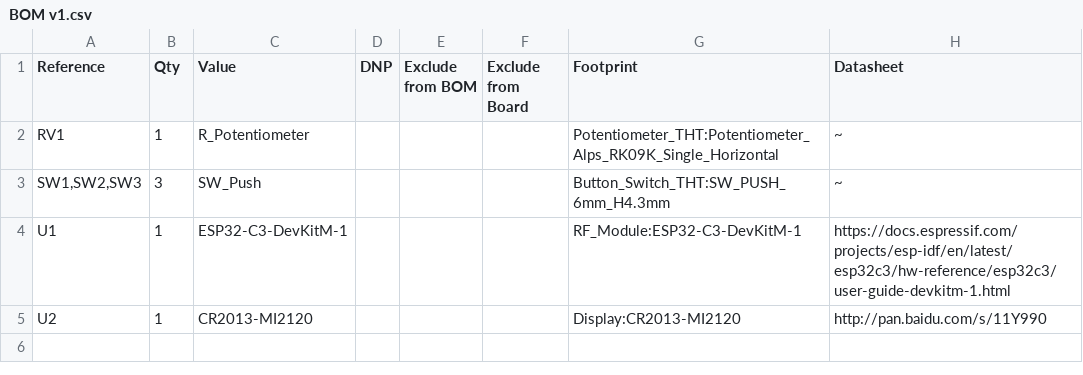
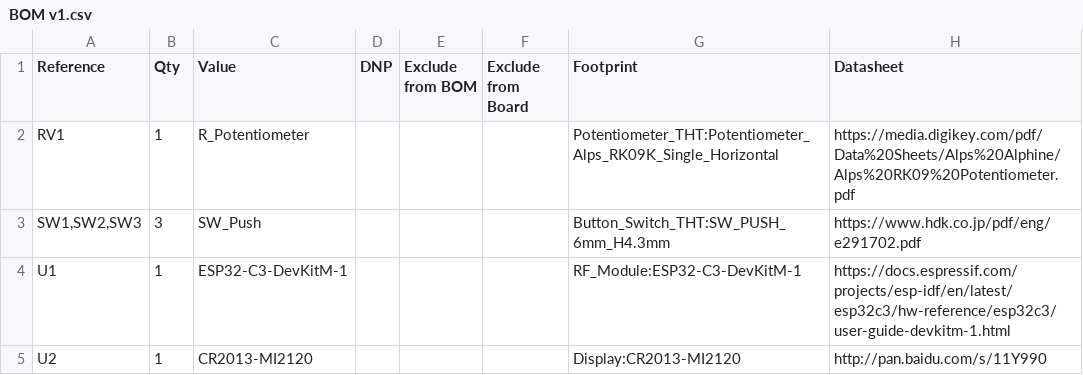
Before and after one commit to ilovthings/Spotify-Display-Hack-Club-Repo, a CSV file: BOM v1.csv, drawn as a sheet.

Commit message:
BOM v1.csv
UPDATED!!! :))

```diff
--- a/BOM v1.csv
+++ b/BOM v1.csv
@@ -1,4 +1,4 @@
 "Reference","Qty","Value","DNP","Exclude from BOM","Exclude from Board","Footprint","Datasheet"
-"RV1","1","R_Potentiometer","","","","Potentiometer_THT:Potentiometer_Alps_RK09K_Single_Horizontal","~"
-"SW1,SW2,SW3","3","SW_Push","","","","Button_Switch_THT:SW_PUSH_6mm_H4.3mm","~"
+"RV1","1","R_Potentiometer","","","","Potentiometer_THT:Potentiometer_Alps_RK09K_Single_Horizontal","https://media.digikey.com/pdf/Data%20Sheets/Alps%20Alphine/Alps%20RK09%20Potentiometer.pdf"
+"SW1,SW2,SW3","3","SW_Push","","","","Button_Switch_THT:SW_PUSH_6mm_H4.3mm","https://www.hdk.co.jp/pdf/eng/e291702.pdf"
 "U1","1","ESP32-C3-DevKitM-1","","","","RF_Module:ESP32-C3-DevKitM-1","https://docs.espressif.com/projects/esp-idf/en/latest/esp32c3/hw-reference/esp32c3/user-guide-devkitm-1.html"
```
